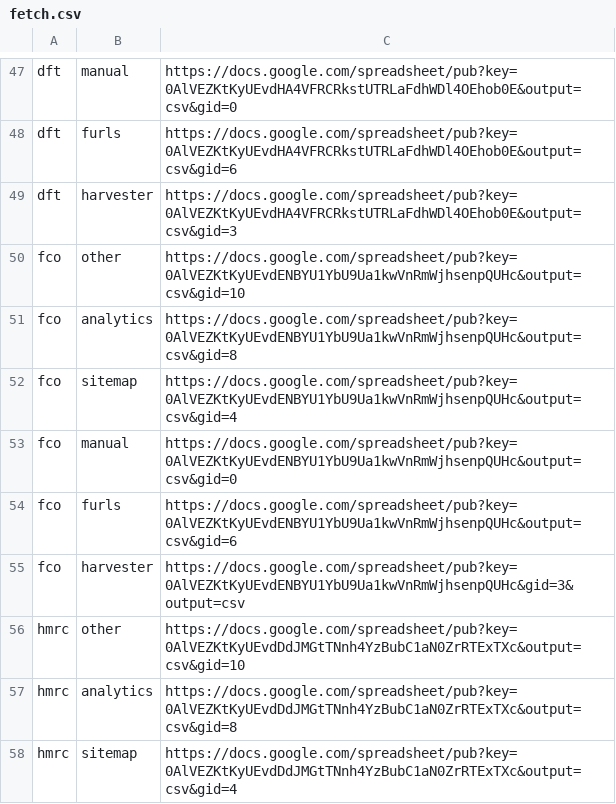
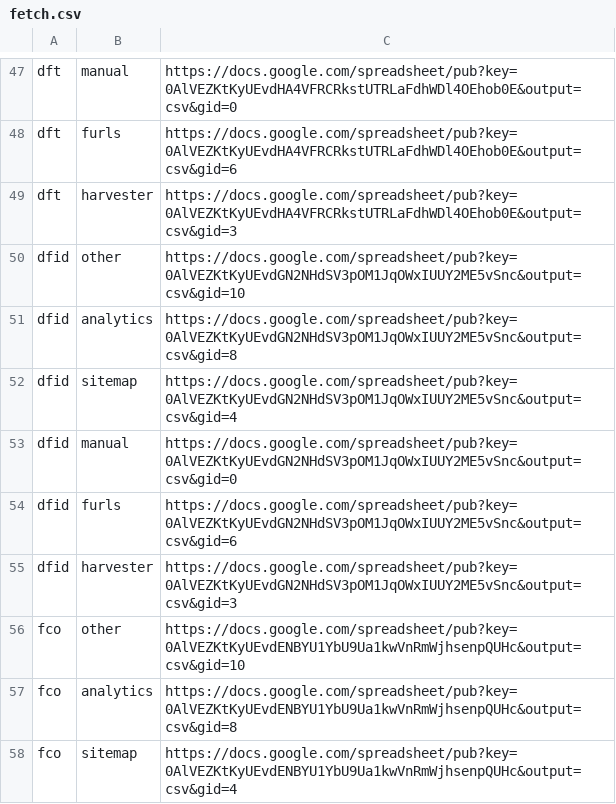
Before and after one commit to alphagov/transition-config, a CSV file: data/fetch.csv, drawn as a sheet; only a part is shown, gaps mark what is left out; the shorter side is filled out with more unchanged rows.

Commit message:
Add DFID to fetch.csv

```diff
--- a/data/fetch.csv
+++ b/data/fetch.csv
@@ -49,2 +49,8 @@ dft,furls,https://docs.google.com/spreadsheet/pub?key=0AlVEZKtKyUEvdHA4VFRCRkstU
 dft,harvester,https://docs.google.com/spreadsheet/pub?key=0AlVEZKtKyUEvdHA4VFRCRkstUTRLaFdhWDl4OEhob0E&output=csv&gid=3
+dfid,other,https://docs.google.com/spreadsheet/pub?key=0AlVEZKtKyUEvdGN2NHdSV3pOM1JqOWxIUUY2ME5vSnc&output=csv&gid=10
+dfid,analytics,https://docs.google.com/spreadsheet/pub?key=0AlVEZKtKyUEvdGN2NHdSV3pOM1JqOWxIUUY2ME5vSnc&output=csv&gid=8
+dfid,sitemap,https://docs.google.com/spreadsheet/pub?key=0AlVEZKtKyUEvdGN2NHdSV3pOM1JqOWxIUUY2ME5vSnc&output=csv&gid=4
+dfid,manual,https://docs.google.com/spreadsheet/pub?key=0AlVEZKtKyUEvdGN2NHdSV3pOM1JqOWxIUUY2ME5vSnc&output=csv&gid=0
+dfid,furls,https://docs.google.com/spreadsheet/pub?key=0AlVEZKtKyUEvdGN2NHdSV3pOM1JqOWxIUUY2ME5vSnc&output=csv&gid=6
+dfid,harvester,https://docs.google.com/spreadsheet/pub?key=0AlVEZKtKyUEvdGN2NHdSV3pOM1JqOWxIUUY2ME5vSnc&output=csv&gid=3
 fco,other,https://docs.google.com/spreadsheet/pub?key=0AlVEZKtKyUEvdENBYU1YbU9Ua1kwVnRmWjhsenpQUHc&output=csv&gid=10
```
